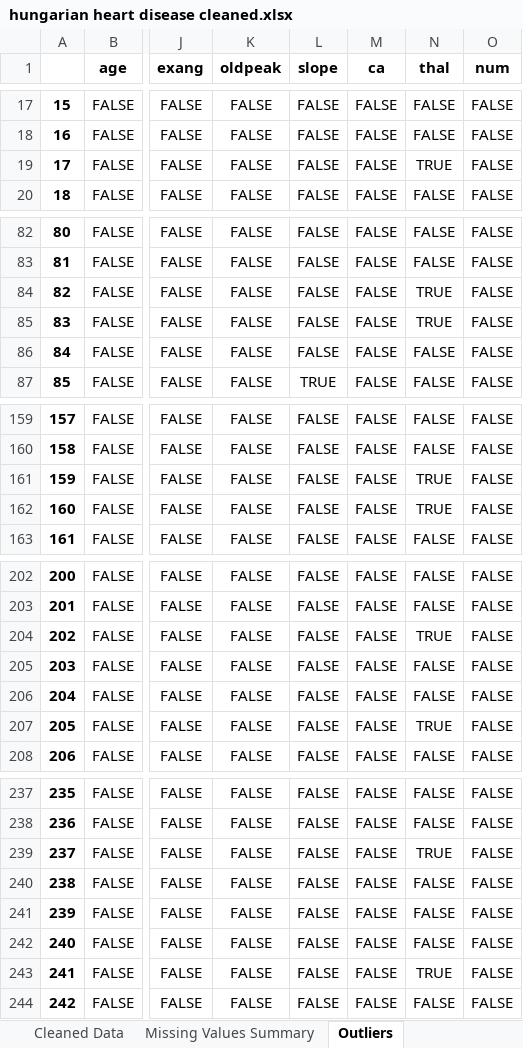
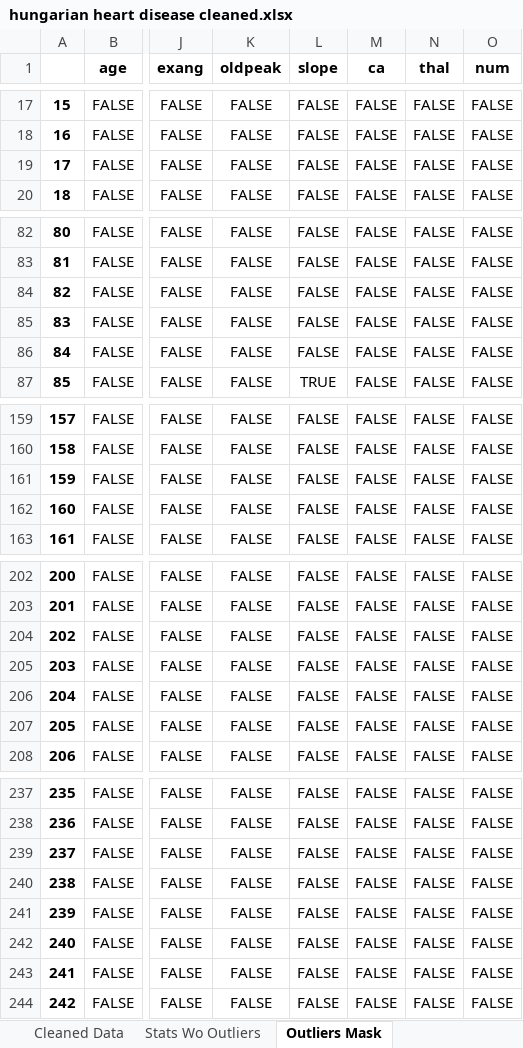
Before and after one commit to imustitanveer/Data-Cleaning-and-Outlier-Detection, an Excel workbook: hungarian heart disease cleaned.xlsx, sheet Outliers Mask, drawn as a sheet; only a part is shown, gaps mark what is left out; values as stored, in another font and other column widths than the file's, no borders; the diff covers the shown part only; the diff names each change by its address in the sheet, - before the commit and + after, or states it on an @@ line.

```diff
--- a/hungarian heart disease cleaned.xlsx (sheet Outliers Mask)
+++ b/hungarian heart disease cleaned.xlsx (sheet Outliers Mask)
-sheet tab: Missing Values Summary
+sheet tab: Stats Wo Outliers
-sheet tab: Outliers
+sheet tab: Outliers Mask
-N19 (thal): TRUE
+N19 (thal): FALSE
-N84:N85 (thal): TRUE
+N84:N85 (thal): FALSE
-N161:N162 (thal): TRUE
+N161:N162 (thal): FALSE
-N204 (thal): TRUE
+N204 (thal): FALSE
-N207 (thal): TRUE
+N207 (thal): FALSE
-N239 (thal): TRUE
+N239 (thal): FALSE
-N243 (thal): TRUE
+N243 (thal): FALSE
```
Also changed, not shown: 12 edited cells elsewhere in this sheet, sheet Stats Wo Outliers, sheet Cleaned Data, other sheet tabs, charts or pictures, Placement_Data_Full_Class_boxplot.xlsx, 3 other files.
